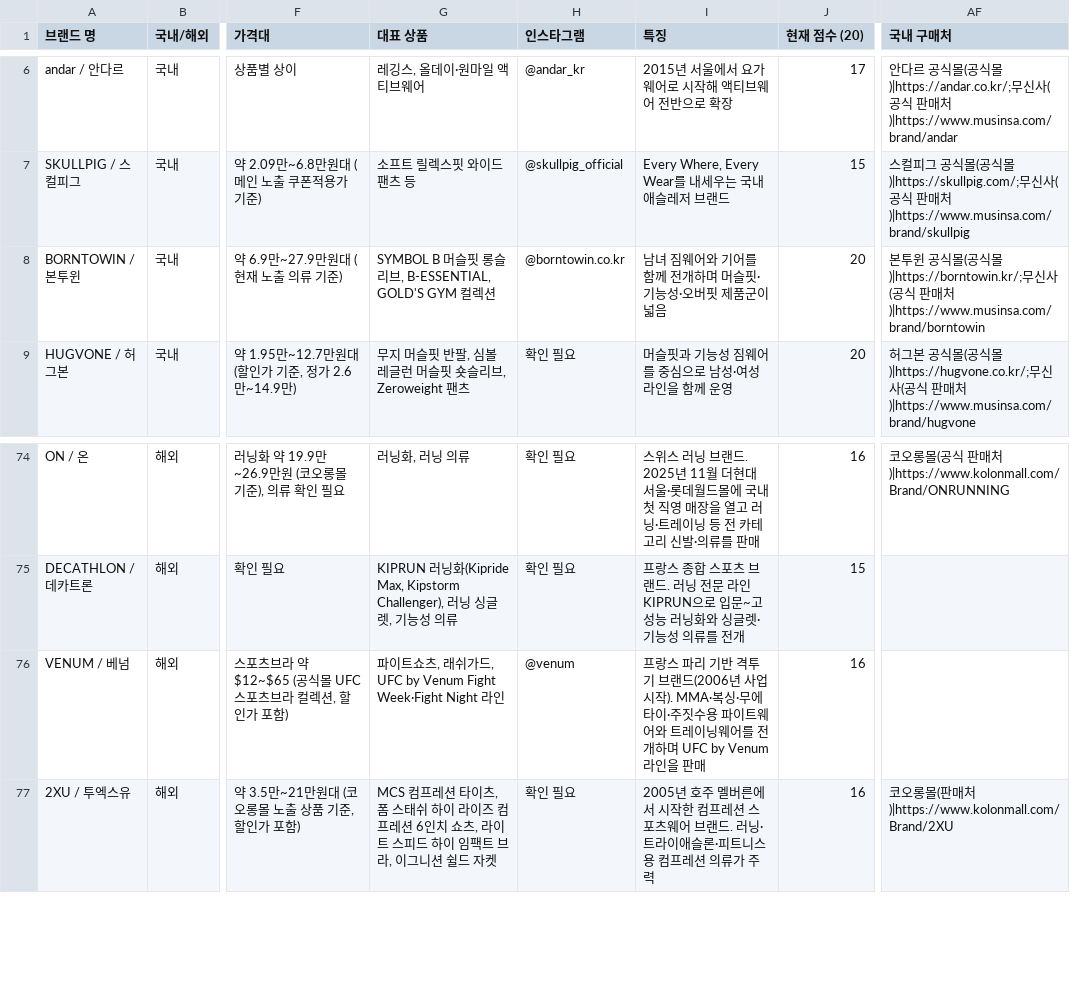
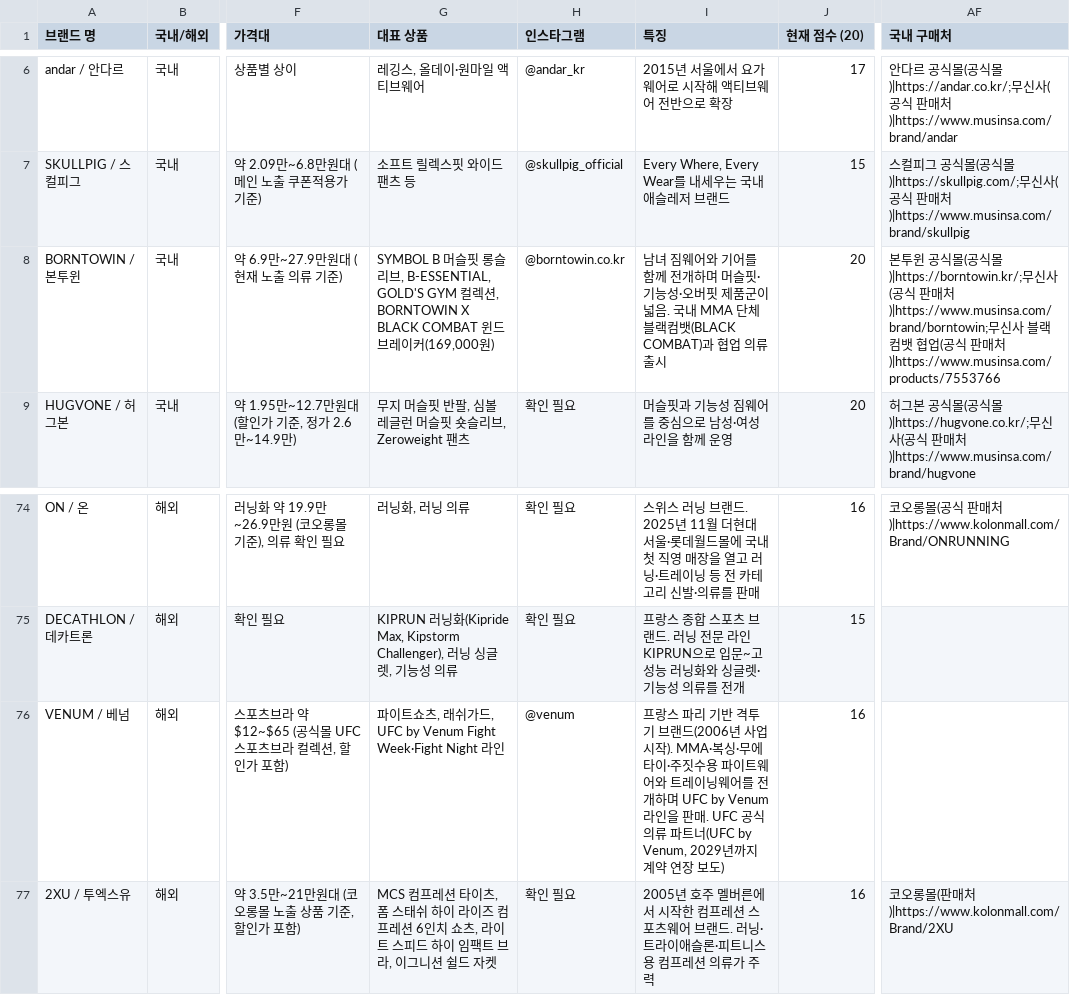
Before and after one commit to gymbasecamp/gymbasecamp-site, a CSV file: site/data/brands.csv, drawn as a sheet; only a part is shown, gaps mark what is left out; the diff names each change by its address in the sheet, - before the commit and + after, or states it on an @@ line.

```diff
--- a/site/data/brands.csv
+++ b/site/data/brands.csv
-G8 (대표 상품): …렉션
+G8 (대표 상품): …렉션, BORNTOWIN X BLACK COMBAT 윈드브레이커(169,000원)
-I8 (특징): …이 넓음
+I8 (특징): …이 넓음. 국내 MMA 단체 블랙컴뱃(BLACK COMBAT)과 협업 의류 출시
-AF8 (국내 구매처): …매처)|https://www.musinsa.com/brand/borntowin
+AF8 (국내 구매처): …매처)|https://www.musinsa.com/brand/borntowin;무신사 블랙컴뱃 협업(공식 판매처)|https://www.musinsa.com/products/7553766
-I76 (특징): …을 판매
+I76 (특징): …을 판매. UFC 공식 의류 파트너(UFC by Venum, 2029년까지 계약 연장 보도)
```
Also changed, not shown: 1 other file.
